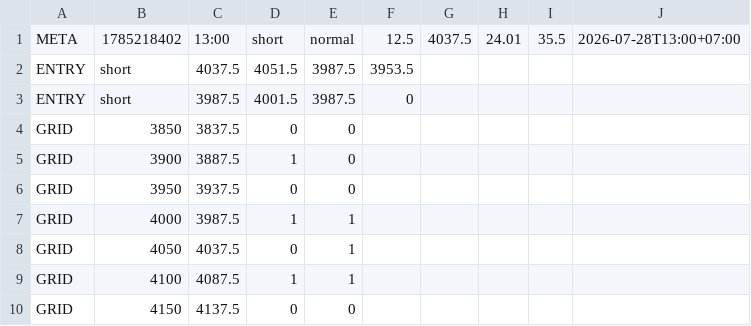
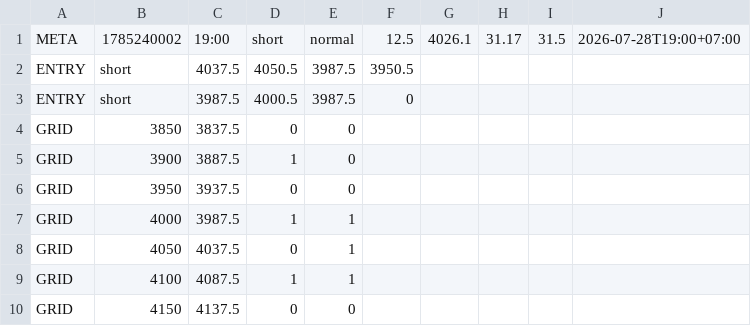
Before and after one commit to perpetualpp-rgb/gold-oi-dashboard, a CSV file: data/gold_plan.csv, drawn as a sheet.

Commit message:
Auto plan 19:00 2026-07-28

```diff
--- a/data/gold_plan.csv
+++ b/data/gold_plan.csv
@@ -1,4 +1,4 @@
-META,1785218402,13:00,short,normal,12.5,4037.5,24.01,35.5,2026-07-28T13:00+07:00
-ENTRY,short,4037.5,4051.5,3987.5,3953.5
-ENTRY,short,3987.5,4001.5,3987.5,0
+META,1785240002,19:00,short,normal,12.5,4026.1,31.17,31.5,2026-07-28T19:00+07:00
+ENTRY,short,4037.5,4050.5,3987.5,3950.5
+ENTRY,short,3987.5,4000.5,3987.5,0
 GRID,3850,3837.5,0,0
```
Also changed, not shown: 4 other files.
